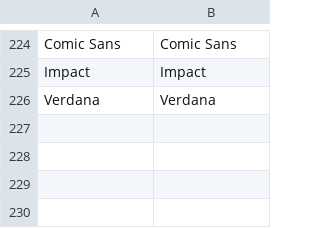
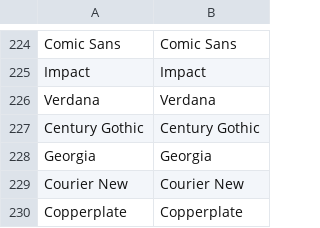
Before and after one commit to llll434/Bondage-College, a CSV file: BondageClub/Screens/Character/Preference/Text_Preference.csv, drawn as a sheet; only a part is shown, gaps mark what is left out; the diff names each change by its address in the sheet, - before the commit and + after, or states it on an @@ line.

```diff
--- a/BondageClub/Screens/Character/Preference/Text_Preference.csv
+++ b/BondageClub/Screens/Character/Preference/Text_Preference.csv
+row 227: Century Gothic | Century Gothic
+row 228: Georgia | Georgia
+row 229: Courier New | Courier New
+row 230: Copperplate | Copperplate
```
Also changed, not shown: 1 other file.
